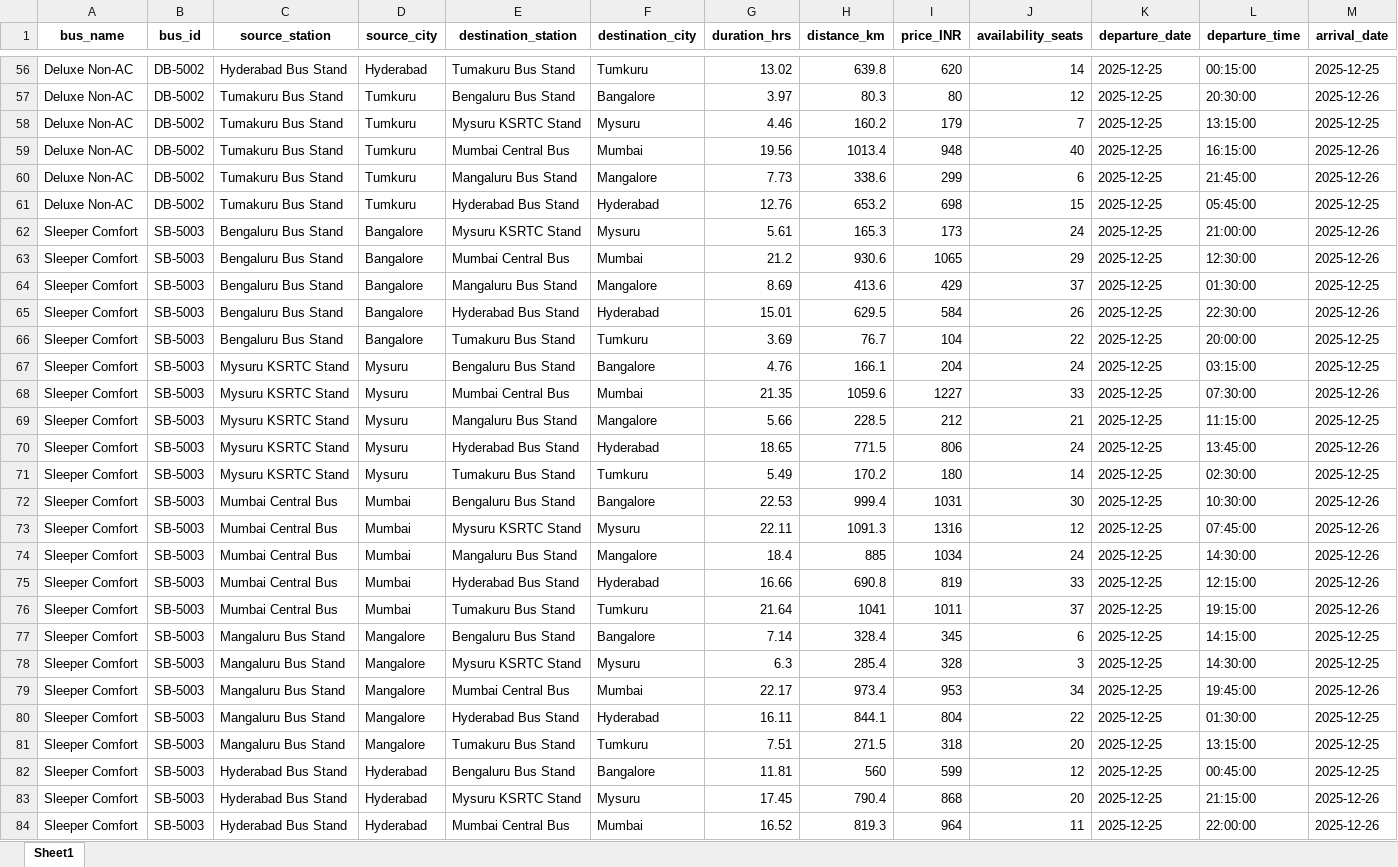
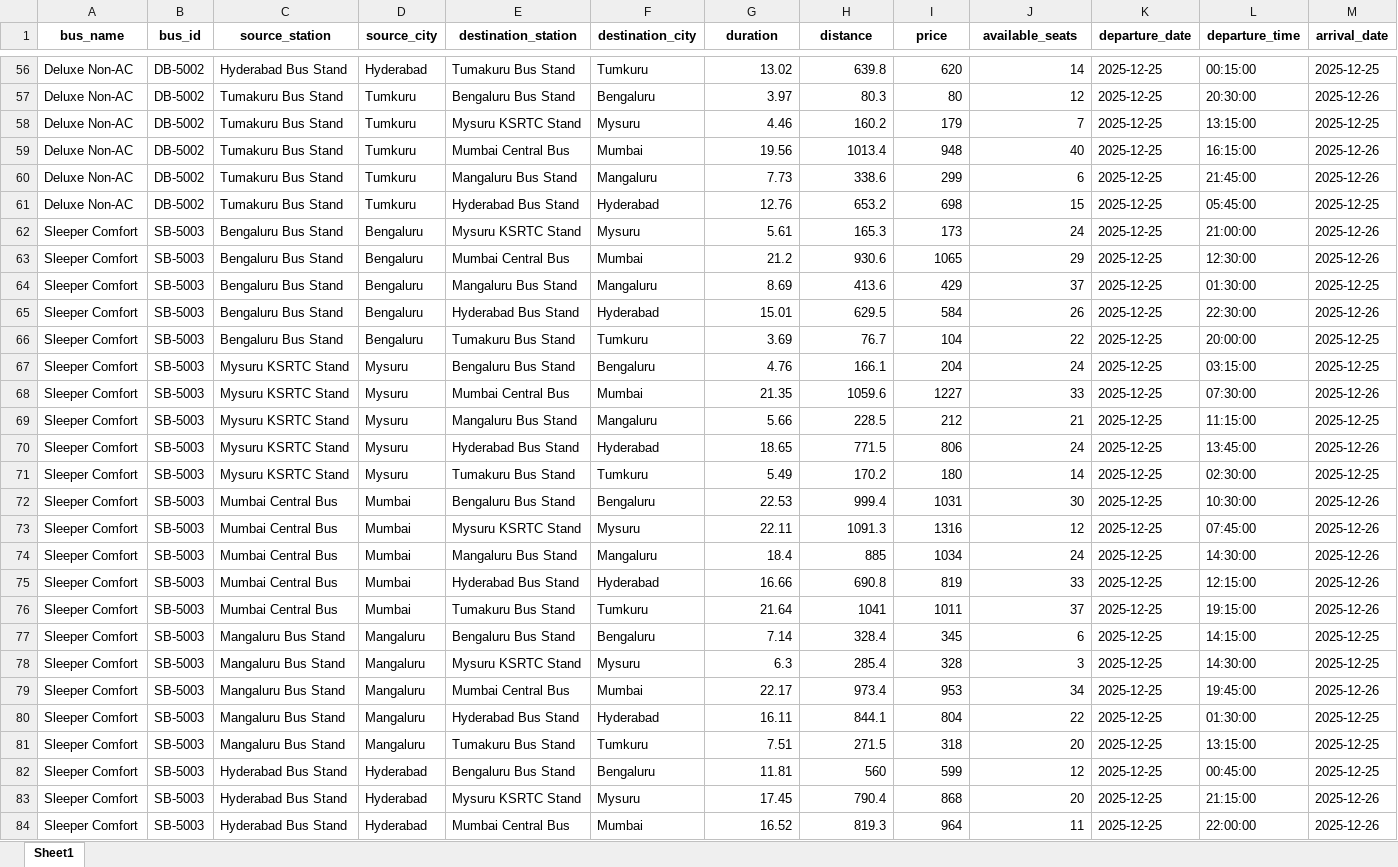
Before and after one commit to HK44777/travel_planner, an Excel workbook: Bus_Timings_dataset.xlsx, sheet Sheet1, drawn as a sheet; only a part is shown, gaps mark what is left out; values as stored, in another font and other column widths than the file's, no borders; the diff covers the shown part only; the diff names each change by its address in the sheet, - before the commit and + after, or states it on an @@ line.

```diff
--- a/Bus_Timings_dataset.xlsx (sheet Sheet1)
+++ b/Bus_Timings_dataset.xlsx (sheet Sheet1)
-G1: duration_hrs
+G1: duration
-H1: distance_km
+H1: distance
-I1: price_INR
+I1: price
-J1: availability_seats
+J1: available_seats
-F57 (destination_city): Bangalore
+F57 (destination_city): Bengaluru
-F60 (destination_city): Mangalore
+F60 (destination_city): Mangaluru
-D62:D66 (source_city): Bangalore
+D62:D66 (source_city): Bengaluru
-F64 (destination_city): Mangalore
+F64 (destination_city): Mangaluru
-F67 (destination_city): Bangalore
+F67 (destination_city): Bengaluru
-F69 (destination_city): Mangalore
+F69 (destination_city): Mangaluru
-F72 (destination_city): Bangalore
+F72 (destination_city): Bengaluru
-F74 (destination_city): Mangalore
+F74 (destination_city): Mangaluru
-D77:D81 (source_city): Mangalore
+D77:D81 (source_city): Mangaluru
-F77 (destination_city): Bangalore
+F77 (destination_city): Bengaluru
-F82 (destination_city): Bangalore
+F82 (destination_city): Bengaluru
```
Also changed, not shown: 381 edited cells elsewhere in this sheet, Train_Timings_dataset.xlsx, flight_data.xlsx, 2 other files.
